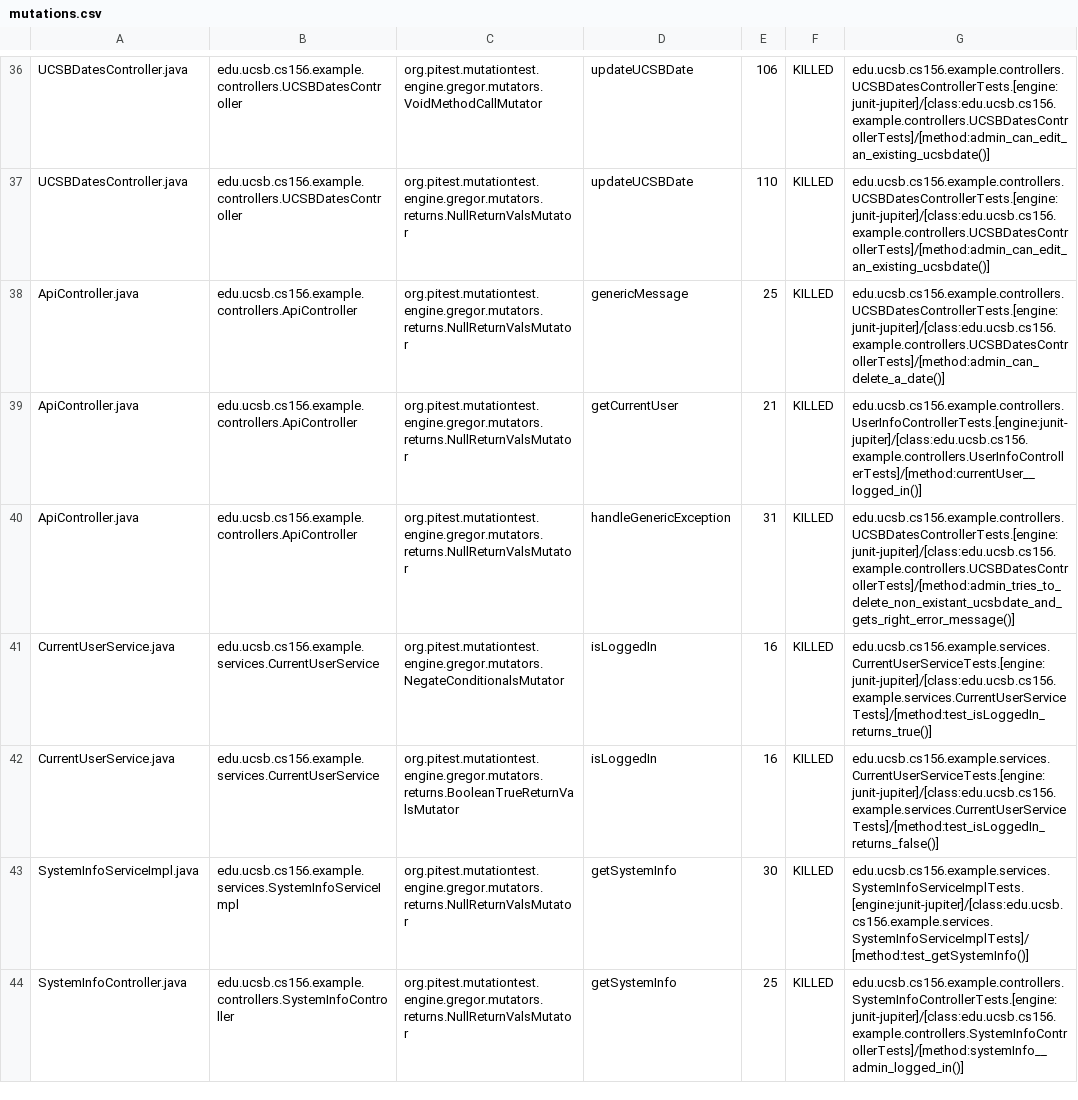
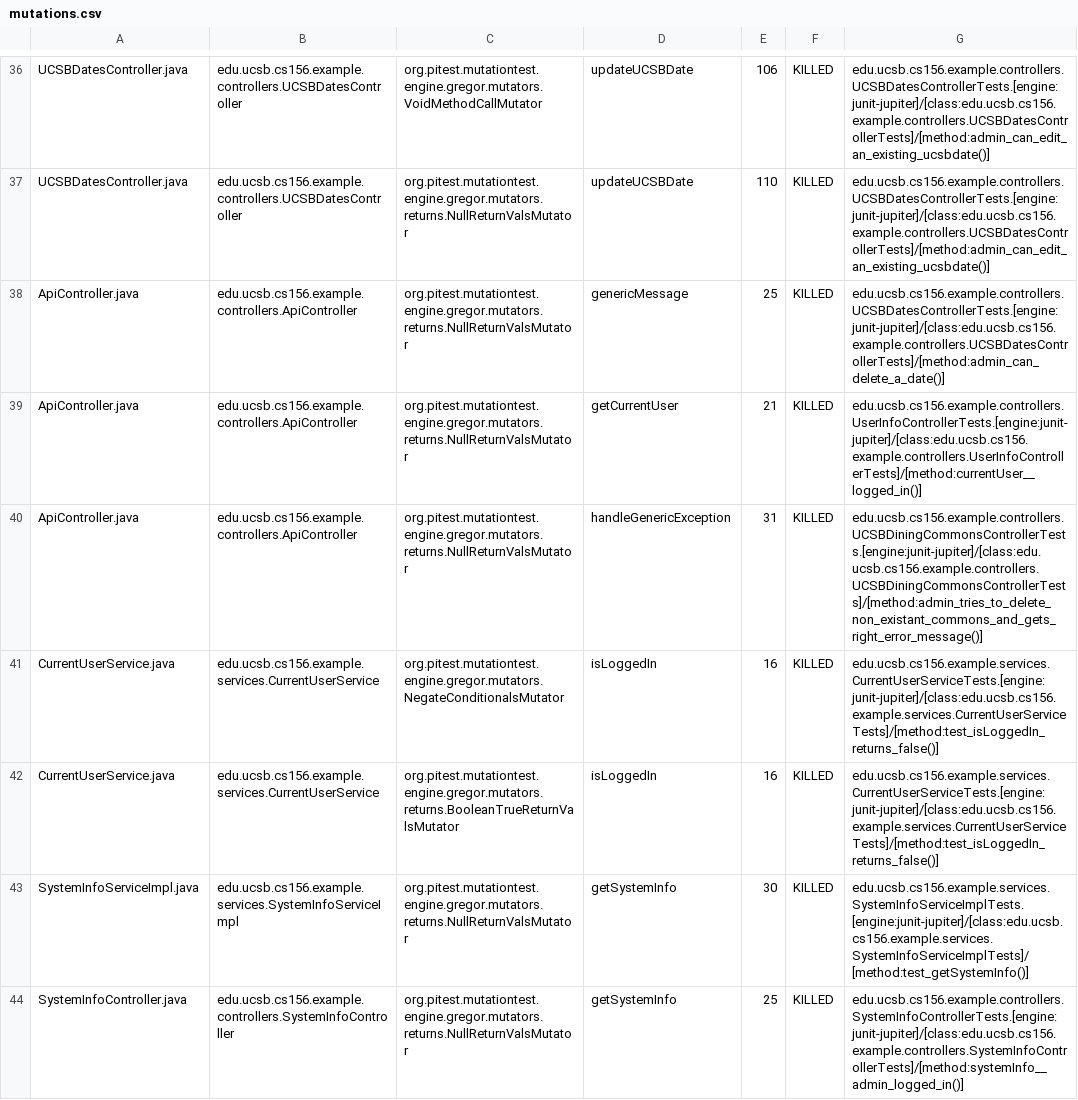
Before and after one commit to ucsb-cs156-s24/STARTER-team02, a CSV file: pitest/mutations.csv, drawn as a sheet; only a part is shown, gaps mark what is left out.

Commit message:
Deploying to gh-pages from @ ucsb-cs156-s24/STARTER-team02@df42fc92e5d68888e6fcf324c91775f25c34eb7c 🚀

```diff
--- a/pitest/mutations.csv
+++ b/pitest/mutations.csv
@@ -39,4 +39,4 @@ ApiController.java,edu.ucsb.cs156.example.controllers.ApiController,org.pitest.m
 ApiController.java,edu.ucsb.cs156.example.controllers.ApiController,org.pitest.mutationtest.engine.gregor.mutators.returns.NullReturnValsMutator,getCurrentUser,21,KILLED,edu.ucsb.cs156.example.controllers.UserInfoControllerTests.[engine:junit-jupiter]/[class:edu.ucsb.cs156.example.controllers.UserInfoControllerTests]/[method:currentUser__logged_in()]
-ApiController.java,edu.ucsb.cs156.example.controllers.ApiController,org.pitest.mutationtest.engine.gregor.mutators.returns.NullReturnValsMutator,handleGenericException,31,KILLED,edu.ucsb.cs156.example.controllers.UCSBDatesControllerTests.[engine:junit-jupiter]/[class:edu.ucsb.cs156.example.controllers.UCSBDatesControllerTests]/[method:admin_tries_to_delete_non_existant_ucsbdate_and_gets_right_error_message()]
-CurrentUserService.java,edu.ucsb.cs156.example.services.CurrentUserService,org.pitest.mutationtest.engine.gregor.mutators.NegateConditionalsMutator,isLoggedIn,16,KILLED,edu.ucsb.cs156.example.services.CurrentUserServiceTests.[engine:junit-jupiter]/[class:edu.ucsb.cs156.example.services.CurrentUserServiceTests]/[method:test_isLoggedIn_returns_true()]
+ApiController.java,edu.ucsb.cs156.example.controllers.ApiController,org.pitest.mutationtest.engine.gregor.mutators.returns.NullReturnValsMutator,handleGenericException,31,KILLED,edu.ucsb.cs156.example.controllers.UCSBDiningCommonsControllerTests.[engine:junit-jupiter]/[class:edu.ucsb.cs156.example.controllers.UCSBDiningCommonsControllerTests]/[method:admin_tries_to_delete_non_existant_commons_and_gets_right_error_message()]
+CurrentUserService.java,edu.ucsb.cs156.example.services.CurrentUserService,org.pitest.mutationtest.engine.gregor.mutators.NegateConditionalsMutator,isLoggedIn,16,KILLED,edu.ucsb.cs156.example.services.CurrentUserServiceTests.[engine:junit-jupiter]/[class:edu.ucsb.cs156.example.services.CurrentUserServiceTests]/[method:test_isLoggedIn_returns_false()]
 CurrentUserService.java,edu.ucsb.cs156.example.services.CurrentUserService,org.pitest.mutationtest.engine.gregor.mutators.returns.BooleanTrueReturnValsMutator,isLoggedIn,16,KILLED,edu.ucsb.cs156.example.services.CurrentUserServiceTests.[engine:junit-jupiter]/[class:edu.ucsb.cs156.example.services.CurrentUserServiceTests]/[method:test_isLoggedIn_returns_false()]
```
Also changed, not shown: 11 other files.
